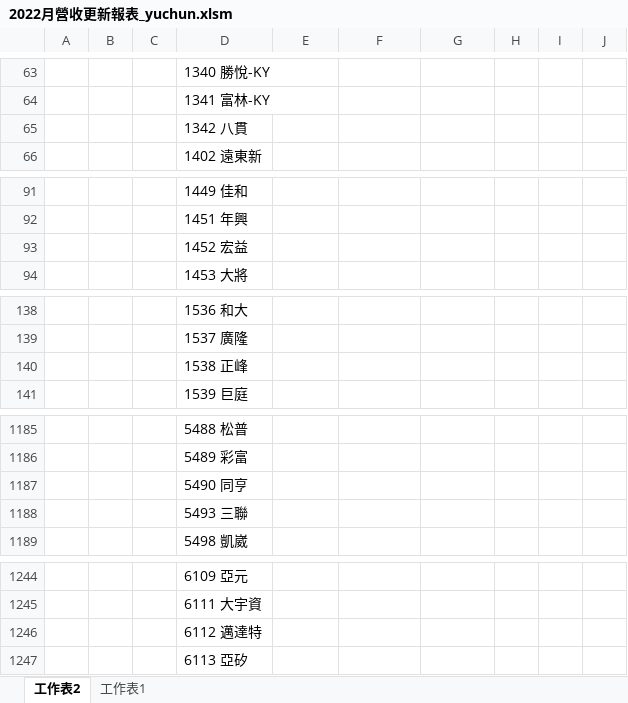
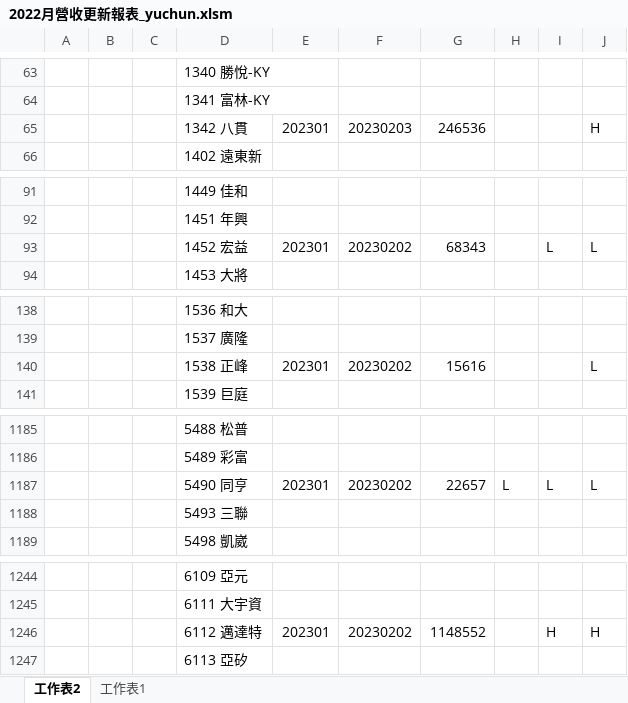
Before and after one commit to Cyu41/Revenue, an Excel workbook: 2022月營收更新報表_yuchun.xlsm, sheet 工作表2, drawn as a sheet; only a part is shown, gaps mark what is left out; values as stored, in another font and other column widths than the file's, no borders; removed rows and columns are numbered as before the commit, all else as after; the diff covers the shown part only; the diff names each change by its address in the sheet, - before the commit and + after, or states it on an @@ line.

```diff
--- a/2022月營收更新報表_yuchun.xlsm (sheet 工作表2)
+++ b/2022月營收更新報表_yuchun.xlsm (sheet 工作表2)
-row 65:  |  |  | 1342 八貫
+row 65:  |  |  | 1342 八貫 | 202301 | 20230203 | 246536 |  |  | H
-row 93:  |  |  | 1452 宏益
+row 93:  |  |  | 1452 宏益 | 202301 | 20230202 | 68343 |  | L | L
-row 140:  |  |  | 1538 正峰
+row 140:  |  |  | 1538 正峰 | 202301 | 20230202 | 15616 |  |  | L
-row 1187:  |  |  | 5490 同亨
+row 1187:  |  |  | 5490 同亨 | 202301 | 20230202 | 22657 | L | L | L
-row 1246:  |  |  | 6112 邁達特
+row 1246:  |  |  | 6112 邁達特 | 202301 | 20230202 | 1148552 |  | H | H
```
Also changed, not shown: 36 added rows, 36 removed rows and 14 edited cells elsewhere in this sheet.
